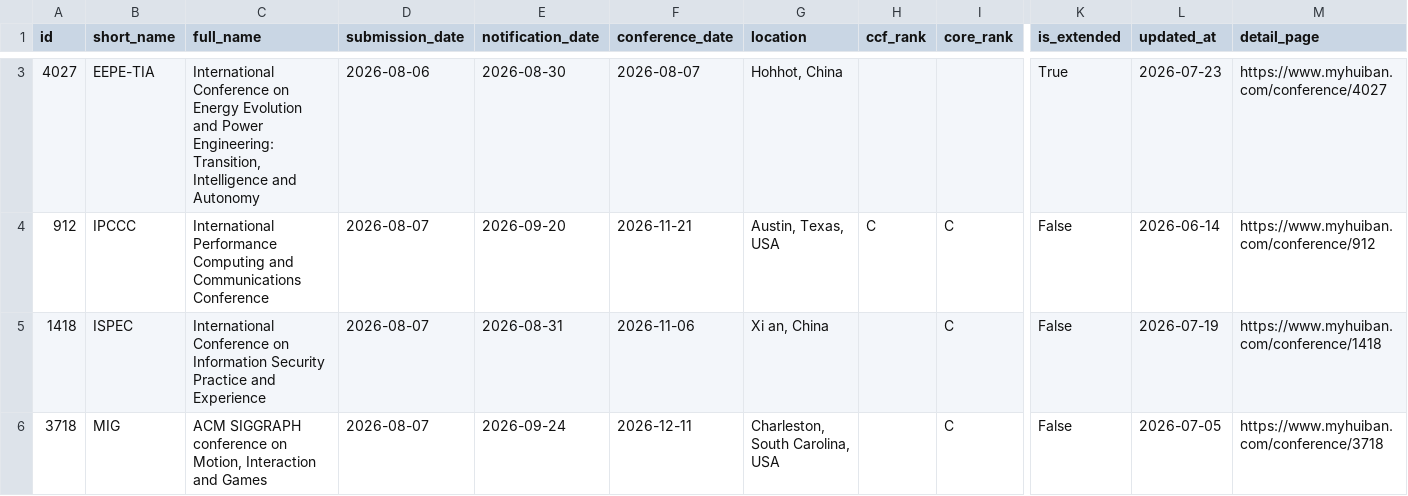
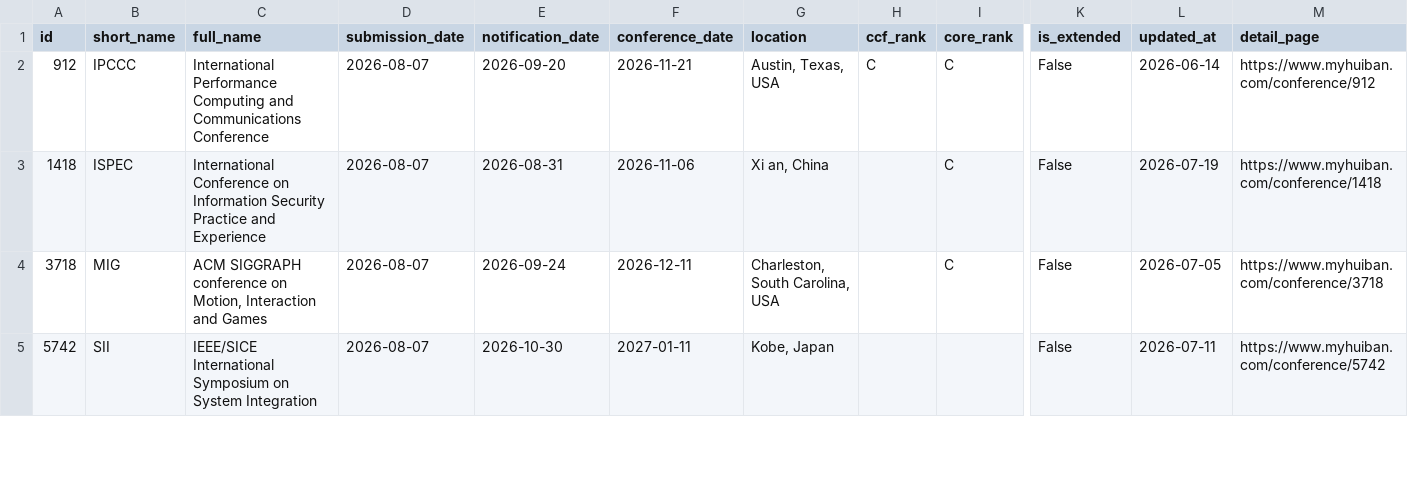
Before and after one commit to sundou82/conference-partner-mcp, a CSV file: data/upcoming-deadlines.csv, drawn as a sheet; only a part is shown, gaps mark what is left out; the shorter side is filled out with more unchanged rows; removed rows and columns are numbered as before the commit, all else as after; rows hold the shown columns only; the diff covers the shown part only; the diff names each change by its address in the sheet, - before the commit and + after, or states it on an @@ line.

```diff
--- a/data/upcoming-deadlines.csv
+++ b/data/upcoming-deadlines.csv
-row 3: 4027 | EEPE-TIA | International Conference on Energy Evolution and Power Engineering: Transition, Intelligence and Autonomy | 2026-08-06 | 2026-08-30 | 2026-08-07 | Hohhot, China |  |  | True | 2026-07-23 | https://www.myhuiban.com/conference/4027
```
Also changed, not shown: 7 added rows, 1 removed row and 1 edited cell elsewhere in this file, data/ccf-conferences.csv, data/core-conferences.csv, 13 other files.
